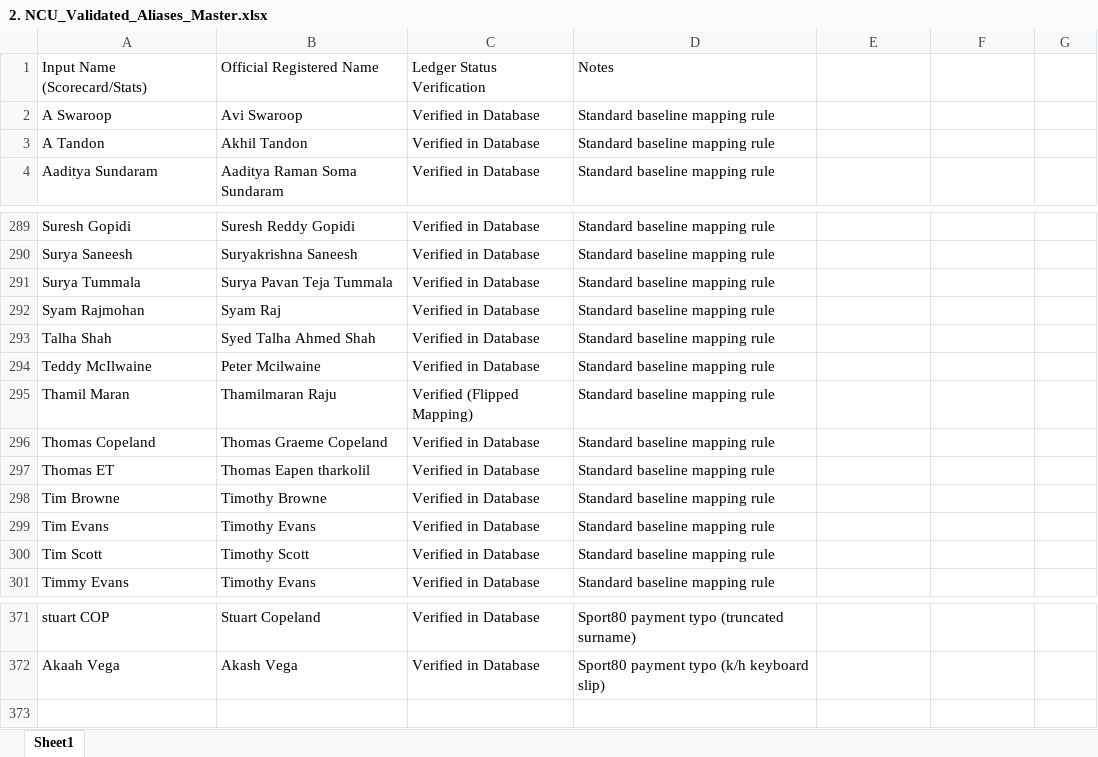
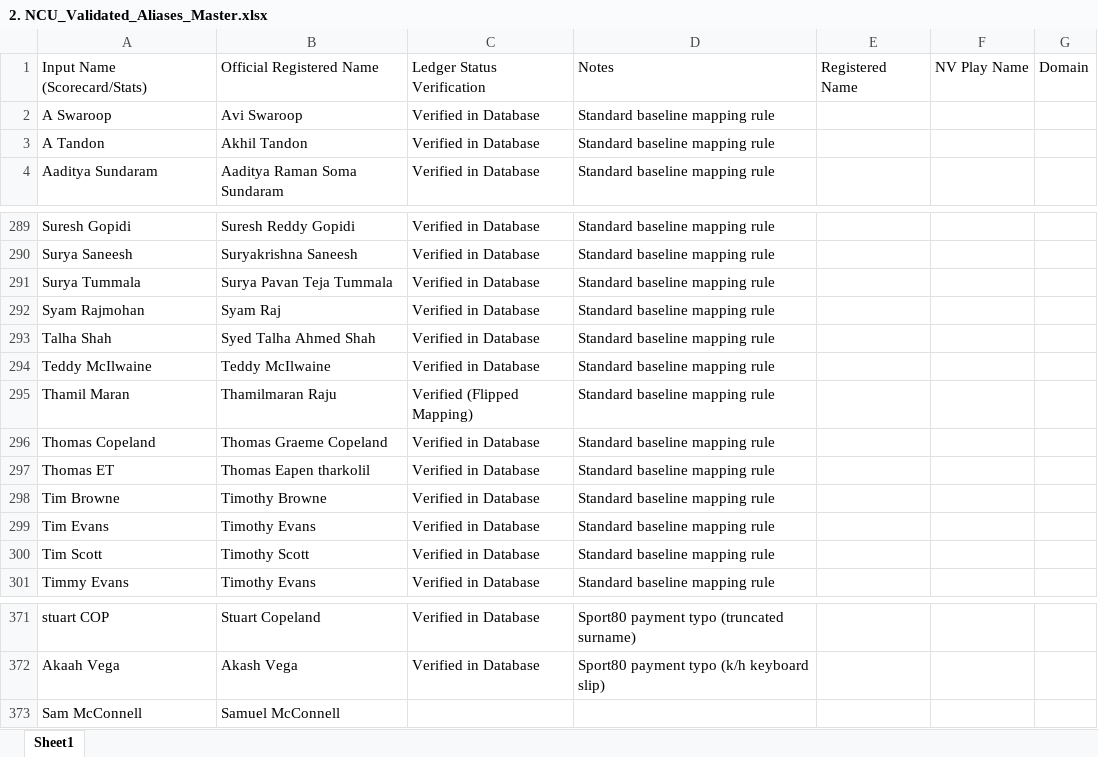
Before and after one commit to wyliemckinty/NCU-Cricket-Stats, an Excel workbook: 2. NCU_Validated_Aliases_Master.xlsx, sheet Sheet1, drawn as a sheet; only a part is shown, gaps mark what is left out; values as stored, in another font and other column widths than the file's, no borders; the diff names each change by its address in the sheet, - before the commit and + after, or states it on an @@ line.

```diff
--- a/2. NCU_Validated_Aliases_Master.xlsx (sheet Sheet1)
+++ b/2. NCU_Validated_Aliases_Master.xlsx (sheet Sheet1)
-E1: (empty)
+E1: Registered Name
-F1: (empty)
+F1: NV Play Name
-G1: (empty)
+G1: Domain
-B294: Peter Mcilwaine
+B294: Teddy McIlwaine
+row 373: Sam McConnell | Samuel McConnell
```
Also changed, not shown: 1. NCU_Registered_Players.xlsx, 3. NCU Complete -Men's- Starring List from 1st June.xlsx, 2 other files.
